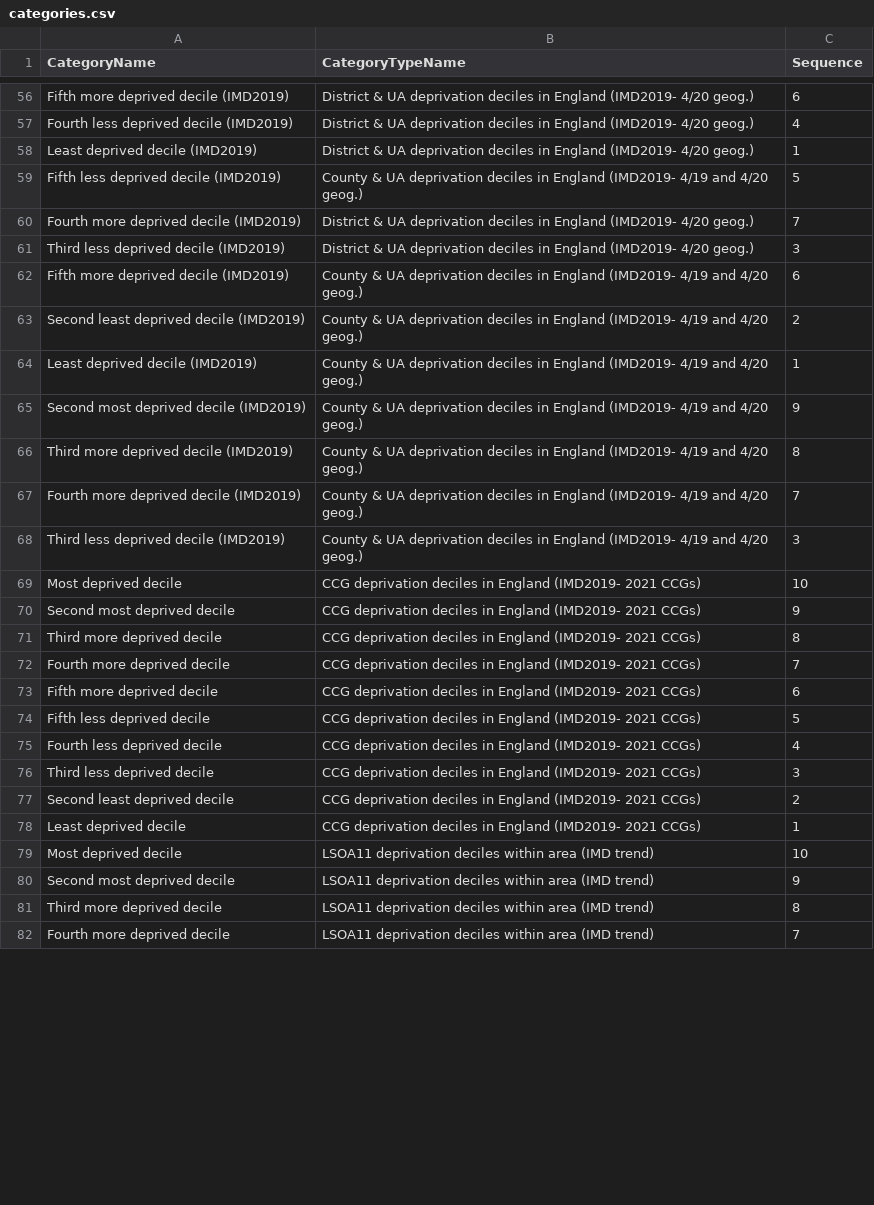
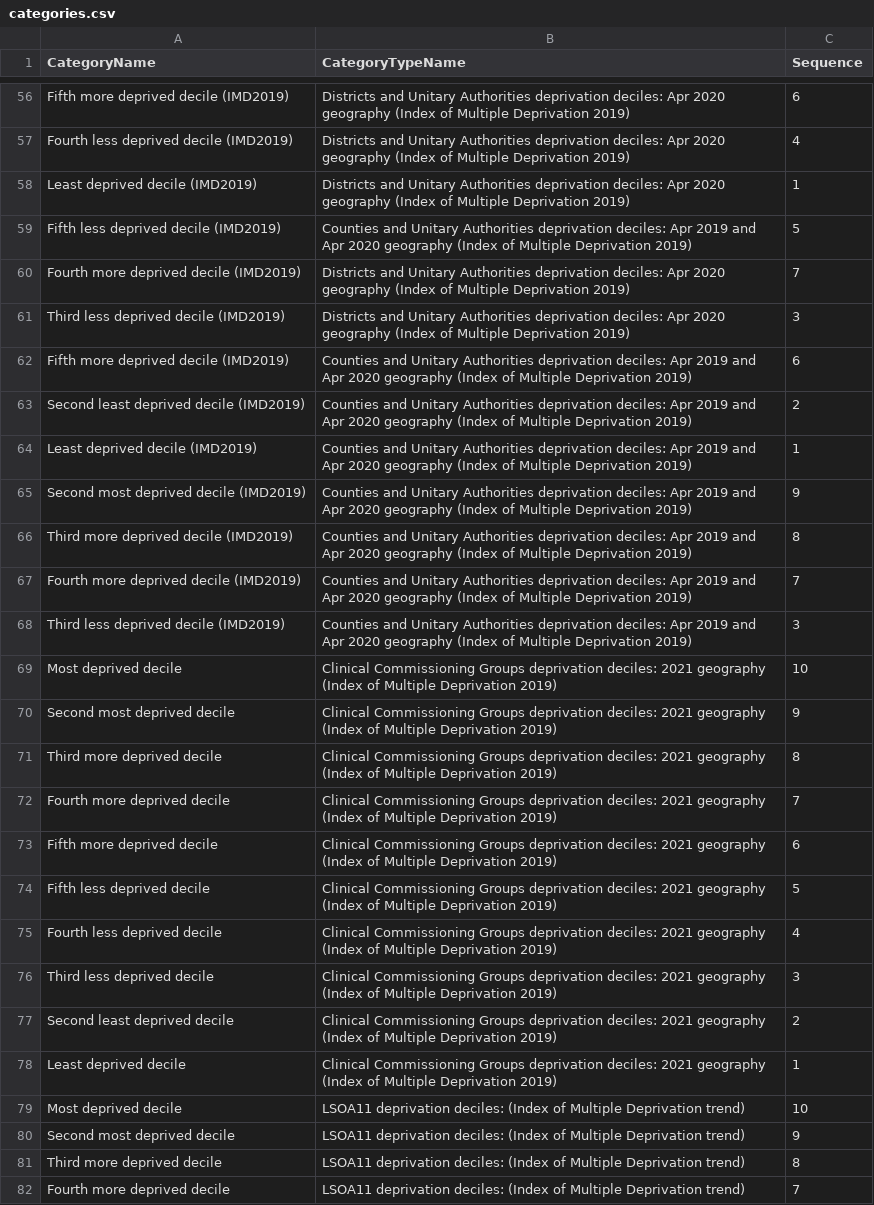
Before and after one commit to dhsc-govuk/FingertipsNext, a CSV file: DataCreator/DataCreator/data/out/categories.csv, drawn as a sheet; only a part is shown, gaps mark what is left out; the diff covers the shown part only; the diff names each change by its address in the sheet, - before the commit and + after, or states it on an @@ line.

Commit message:
apply GDS names to deprivation types (#334)
Co-authored-by: Daniel Yip <daniel.yip@bjss.com>

```diff
--- a/DataCreator/DataCreator/data/out/categories.csv
+++ b/DataCreator/DataCreator/data/out/categories.csv
-B56:B58 (CategoryTypeName): District & UA deprivation deciles in England (IMD2019- 4/20 geog.)
+B56:B58 (CategoryTypeName): Districts and Unitary Authorities deprivation deciles: Apr 2020 geography (Index of Multiple Deprivation 2019)
-B59 (CategoryTypeName): County & UA deprivation deciles in England (IMD2019- 4/19 and 4/20 geog.)
+B59 (CategoryTypeName): Counties and Unitary Authorities deprivation deciles: Apr 2019 and Apr 2020 geography (Index of Multiple Deprivation 2019)
-B60:B61 (CategoryTypeName): District & UA deprivation deciles in England (IMD2019- 4/20 geog.)
+B60:B61 (CategoryTypeName): Districts and Unitary Authorities deprivation deciles: Apr 2020 geography (Index of Multiple Deprivation 2019)
-B62:B68 (CategoryTypeName): County & UA deprivation deciles in England (IMD2019- 4/19 and 4/20 geog.)
+B62:B68 (CategoryTypeName): Counties and Unitary Authorities deprivation deciles: Apr 2019 and Apr 2020 geography (Index of Multiple Deprivation 2019)
-B69:B78 (CategoryTypeName): CCG deprivation deciles in England (IMD2019- 2021 CCGs)
+B69:B78 (CategoryTypeName): Clinical Commissioning Groups deprivation deciles: 2021 geography (Index of Multiple Deprivation 2019)
-B79:B82 (CategoryTypeName): LSOA11 deprivation deciles within area (IMD trend)
+B79:B82 (CategoryTypeName): LSOA11 deprivation deciles: (Index of Multiple Deprivation trend)
```
Also changed, not shown: 93 edited cells elsewhere in this file, 16 other files.
